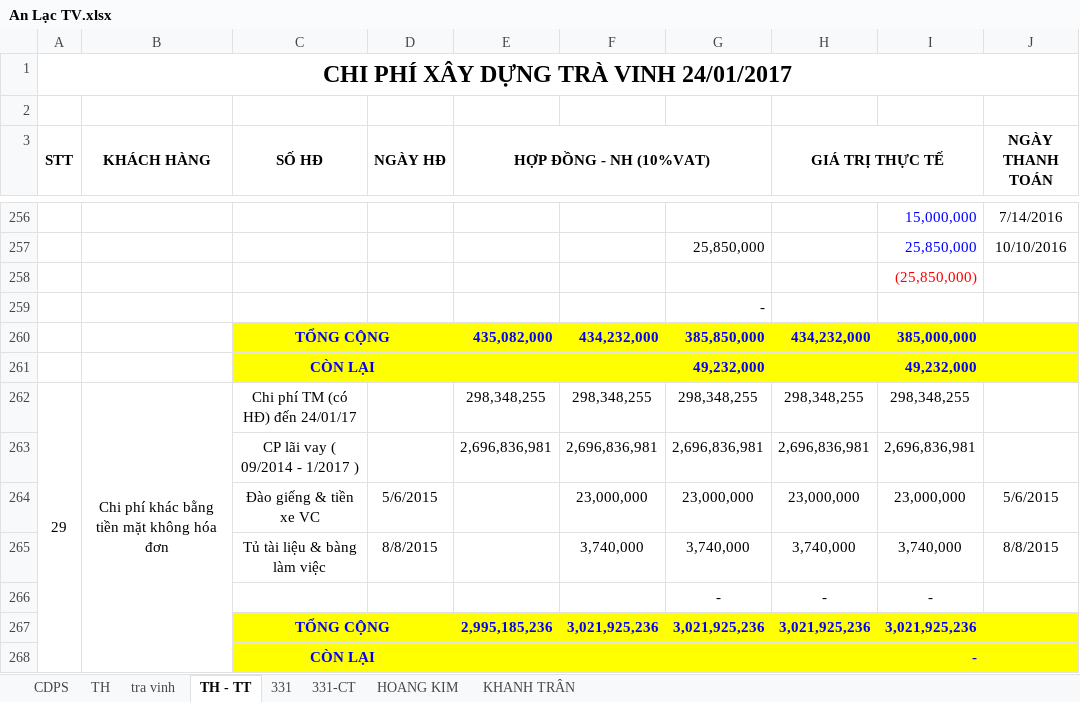
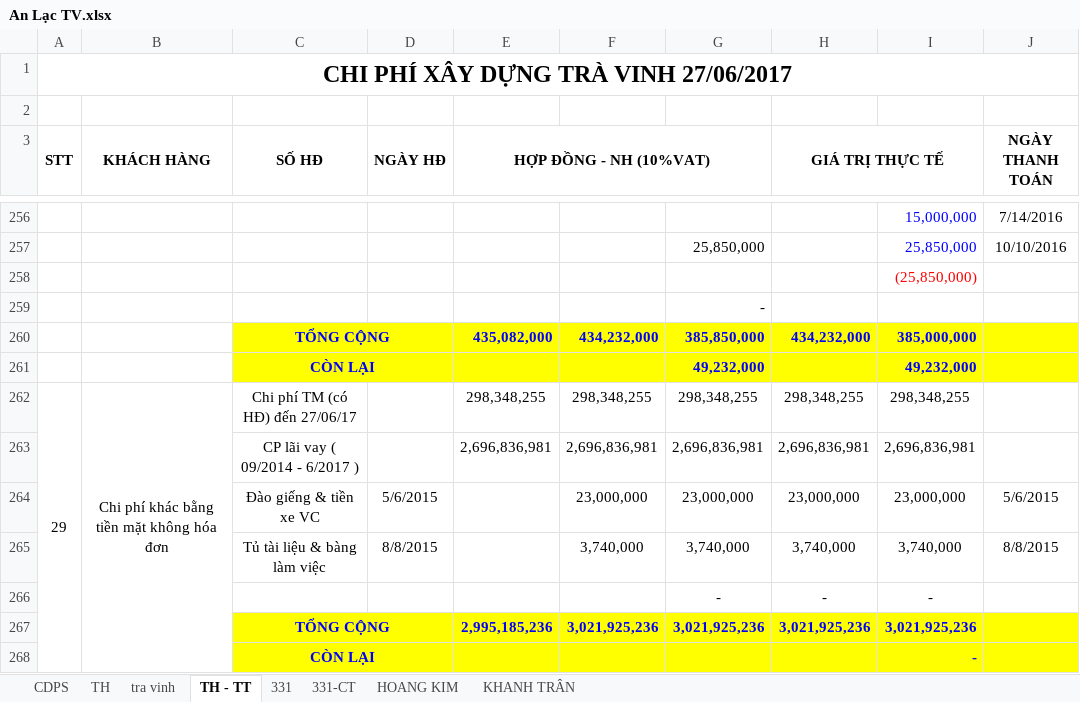
Before and after one commit to vuphuong11/AN-LAC-TV, an Excel workbook: SO SACH/2016/An Lạc TV.xlsx, sheet TH - TT, drawn as a sheet; only a part is shown, gaps mark what is left out; values as stored, in another font and other column widths than the file's, no borders; the diff names each change by its address in the sheet, - before the commit and + after, or states it on an @@ line.

```diff
--- a/SO SACH/2016/An Lạc TV.xlsx (sheet TH - TT)
+++ b/SO SACH/2016/An Lạc TV.xlsx (sheet TH - TT)
-A1 (STT): CHI PHÍ XÂY DỰNG TRÀ VINH 24/01/2017
+A1 (STT): CHI PHÍ XÂY DỰNG TRÀ VINH 27/06/2017
-C262 (SỐ HĐ): Chi phí TM (có HĐ) đến 24/01/17
+C262 (SỐ HĐ): Chi phí TM (có HĐ) đến 27/06/17
-C263 (SỐ HĐ): CP lãi vay ( 09/2014 - 1/2017 )
+C263 (SỐ HĐ): CP lãi vay ( 09/2014 - 6/2017 )
```
Also changed, not shown: sheet TH, sheet HOANG KIM, 9 other files.
